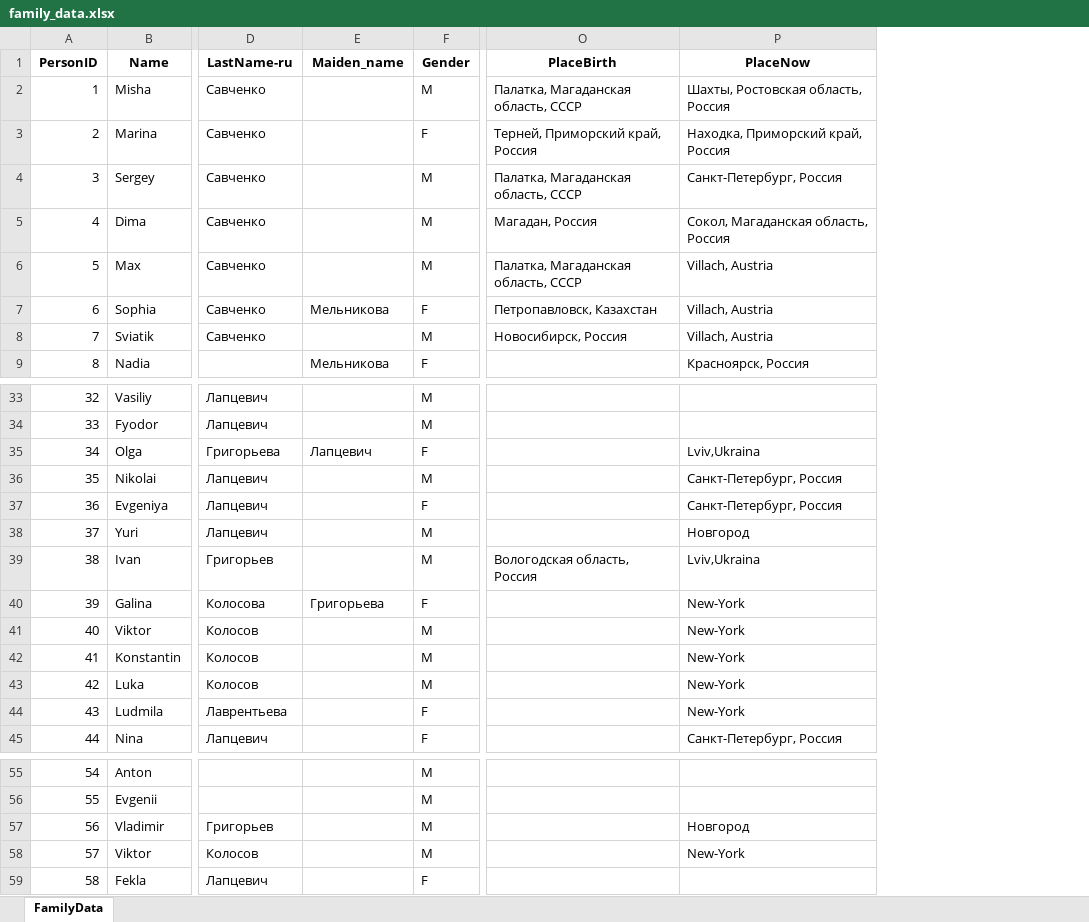
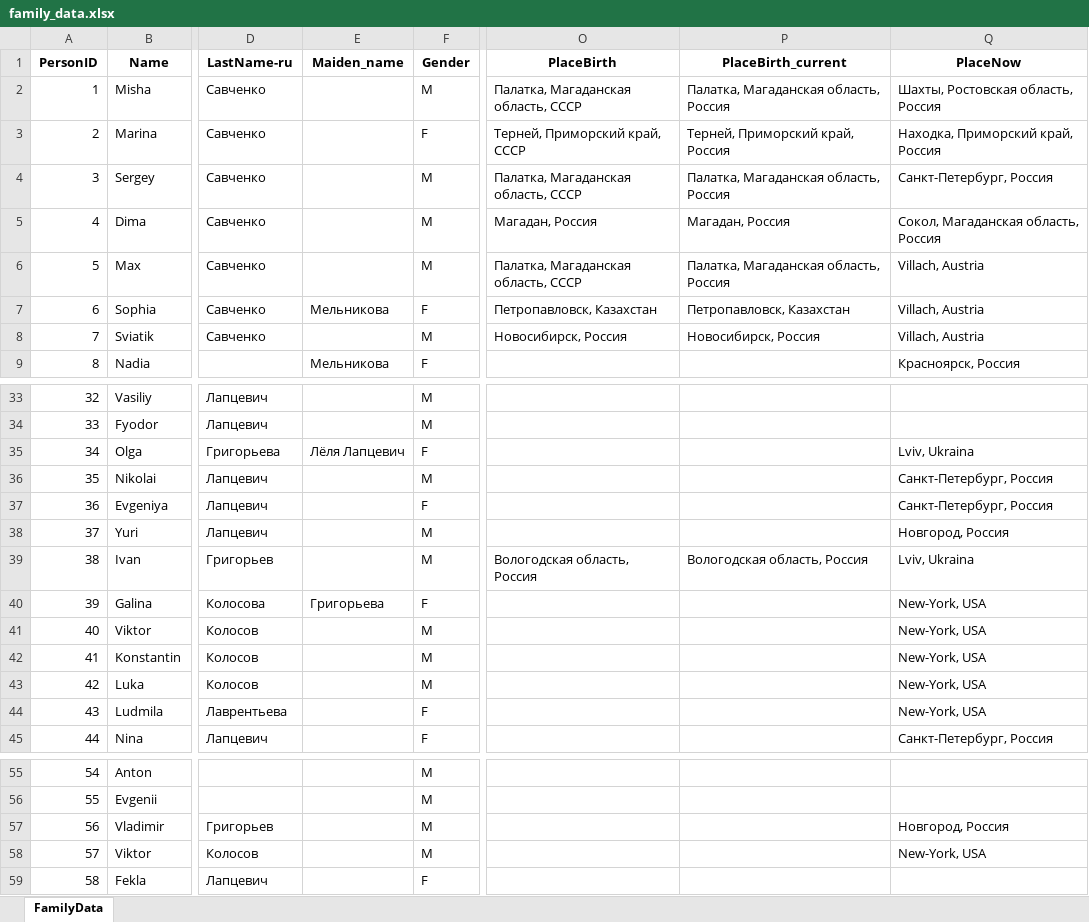
Before and after one commit to MaksimVienna/family-tree_v2, an Excel workbook: docs/data/data_prep/family_data.xlsx, sheet FamilyData, drawn as a sheet; only a part is shown, gaps mark what is left out; values as stored, in another font and other column widths than the file's, no borders; addresses are those after the commit; the diff names each change by its address in the sheet, - before the commit and + after, or states it on an @@ line.

```diff
--- a/docs/data/data_prep/family_data.xlsx (sheet FamilyData)
+++ b/docs/data/data_prep/family_data.xlsx (sheet FamilyData)
+column P (PlaceBirth_current), rows 2-8: Палатка, Магаданская область, Россия | Терней, Приморский край, Россия | Палатка, Магаданская область, Россия | Магадан, Россия | Палатка, Магаданская область, Россия | Петропавловск, Казахстан | Новосибирск, Россия; row 39: Вологодская область, Россия
-O3 (PlaceBirth): Терней, Приморский край, Россия
+O3 (PlaceBirth): Терней, Приморский край, СССР
-E35 (Maiden_name): Лапцевич
+E35 (Maiden_name): Лёля Лапцевич
-Q35 (PlaceNow): Lviv,Ukraina
+Q35 (PlaceNow): Lviv, Ukraina
-Q38 (PlaceNow): Новгород
+Q38 (PlaceNow): Новгород, Россия
-Q39 (PlaceNow): Lviv,Ukraina
+Q39 (PlaceNow): Lviv, Ukraina
-Q40:Q44 (PlaceNow): New-York
+Q40:Q44 (PlaceNow): New-York, USA
-Q57 (PlaceNow): Новгород
+Q57 (PlaceNow): Новгород, Россия
-Q58 (PlaceNow): New-York
+Q58 (PlaceNow): New-York, USA
```
Also changed, not shown: 23 other files.
